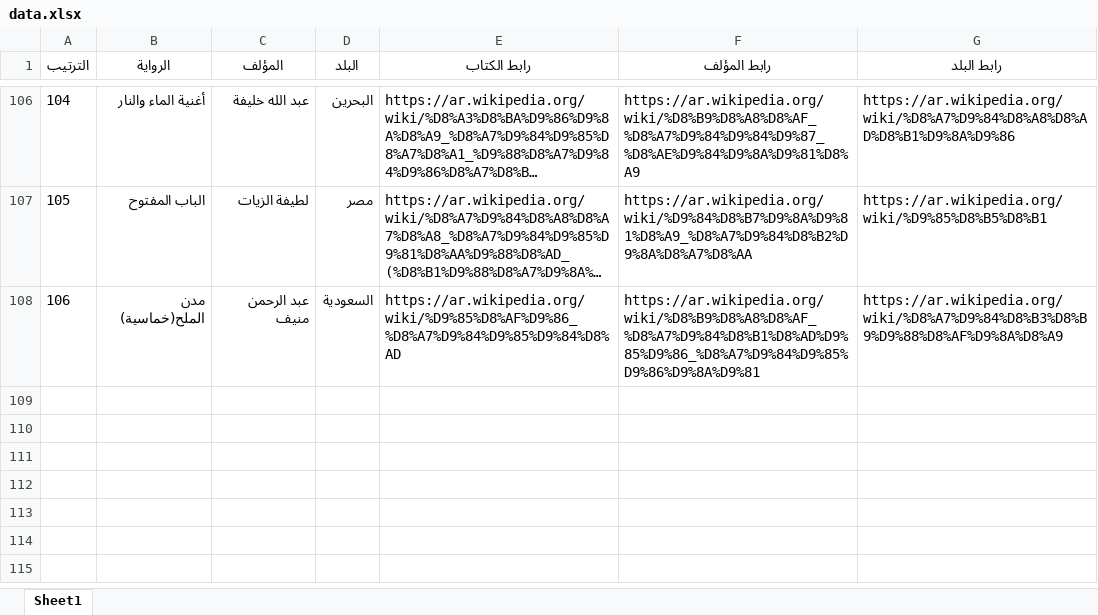
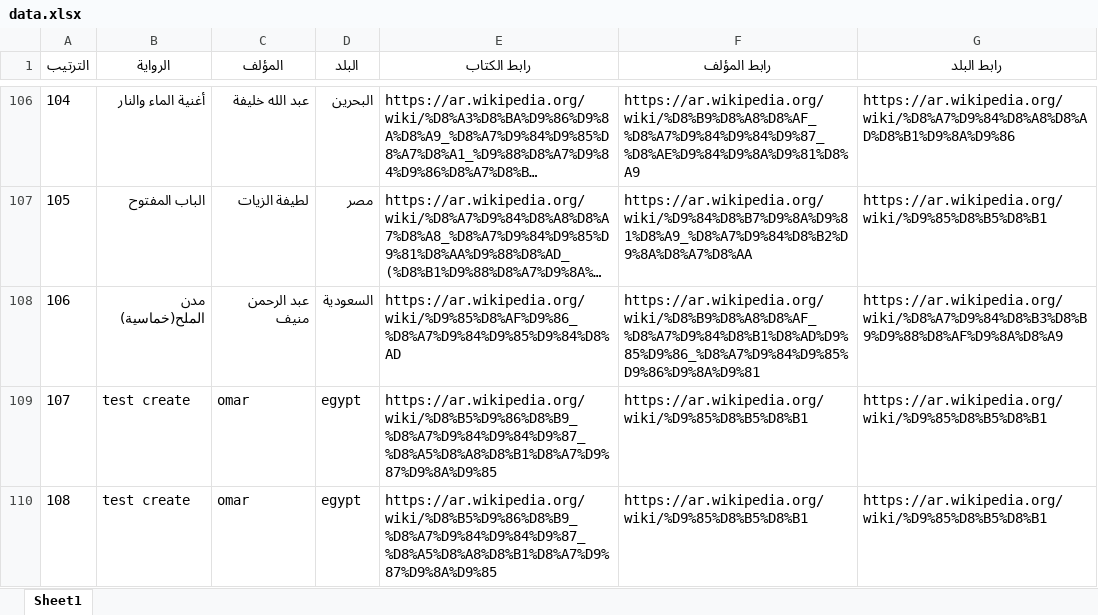
Before and after one commit to dev-omaribrahim/scrapingwiki, an Excel workbook: excel_files/data.xlsx, sheet Sheet1, drawn as a sheet; only a part is shown, gaps mark what is left out; long unchanged cells end in …; values as stored, in another font and other column widths than the file's, no borders; the diff names each change by its address in the sheet, - before the commit and + after, or states it on an @@ line.

Commit message:
fix excel delay 1

```diff
--- a/excel_files/data.xlsx (sheet Sheet1)
+++ b/excel_files/data.xlsx (sheet Sheet1)
+row 109: 107 | test create | omar | egypt | https://ar.wikipedia.org/wiki/%D8%B5%D9%86%D8%B9_%D8%A7%D9%84%D9%84%D9%87_%D8%A5%D8%A8%D8%B1%D8%A7%D9%87%D9%8A%D9%85 | https://ar.wikipedia.org/wiki/%D9%85%D8%B5%D8%B1 | https://ar.wikipedia.org/wiki/%D9%85%D8%B5%D8%B1
+row 110: 108 | test create | omar | egypt | https://ar.wikipedia.org/wiki/%D8%B5%D9%86%D8%B9_%D8%A7%D9%84%D9%84%D9%87_%D8%A5%D8%A8%D8%B1%D8%A7%D9%87%D9%8A%D9%85 | https://ar.wikipedia.org/wiki/%D9%85%D8%B5%D8%B1 | https://ar.wikipedia.org/wiki/%D9%85%D8%B5%D8%B1
```
Also changed, not shown: 2 other files.
